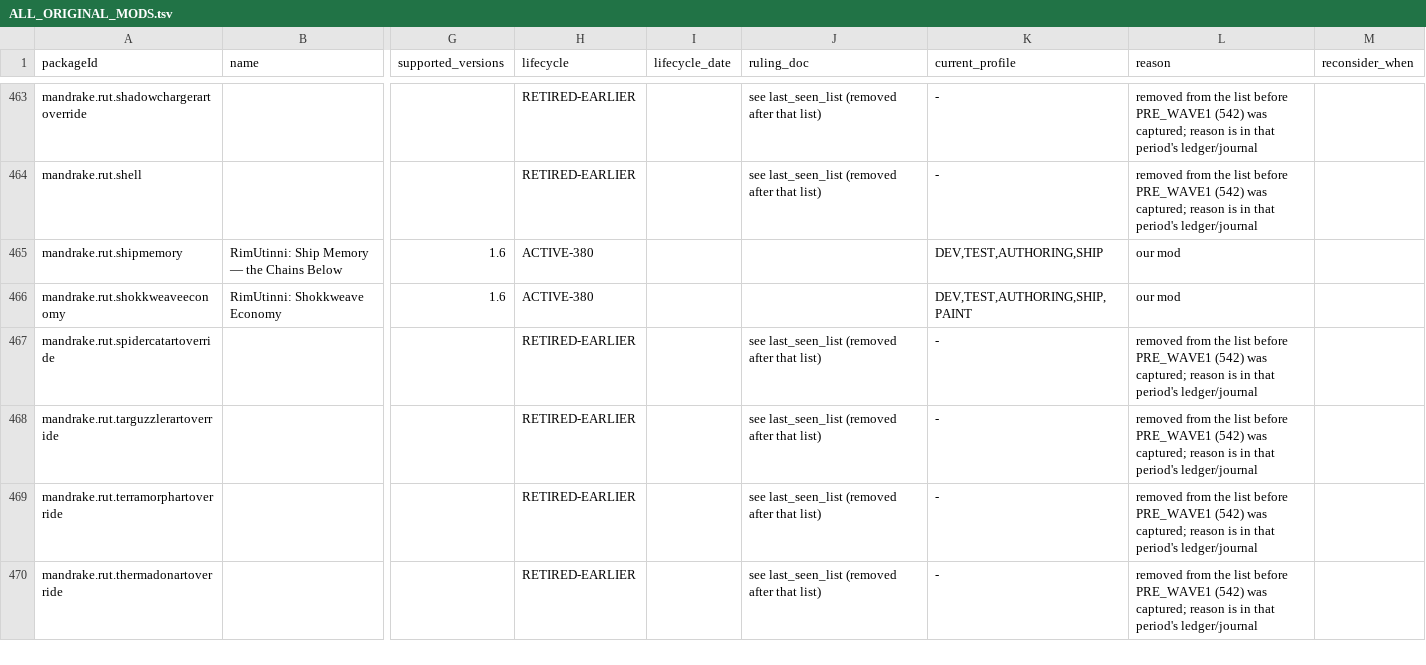
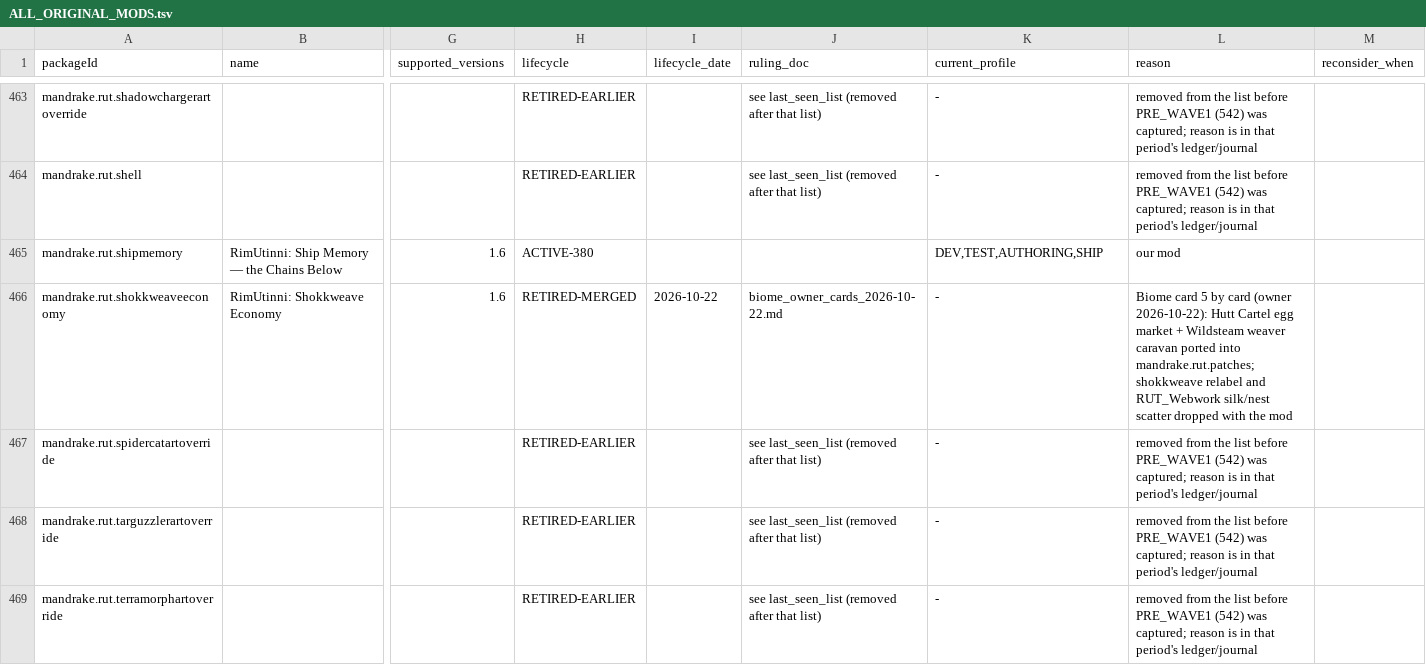
Before and after one commit to Lmandrake/RimMandrake, a TSV file: design/RimMandrake/mod_archive/ALL_ORIGINAL_MODS.tsv, drawn as a sheet; only a part is shown, gaps mark what is left out; the shorter side is filled out with more unchanged rows; the diff names each change by its address in the sheet, - before the commit and + after, or states it on an @@ line.

```diff
--- a/design/RimMandrake/mod_archive/ALL_ORIGINAL_MODS.tsv
+++ b/design/RimMandrake/mod_archive/ALL_ORIGINAL_MODS.tsv
-H466 (lifecycle): ACTIVE-380
+H466 (lifecycle): RETIRED-MERGED
-I466 (lifecycle_date): (empty)
+I466 (lifecycle_date): 2026-10-22
-J466 (ruling_doc): (empty)
+J466 (ruling_doc): biome_owner_cards_2026-10-22.md
-K466 (current_profile): DEV,TEST,AUTHORING,SHIP,PAINT
+K466 (current_profile): -
-L466 (reason): our mod
+L466 (reason): Biome card 5 by card (owner 2026-10-22): Hutt Cartel egg market + Wildsteam weaver caravan ported into mandrake.rut.patches; shokkweave relabel and RUT_Webwork silk/nest scatter dropped with the mod
```
Also changed, not shown: design/RimMandrake/mod_archive/overrides.tsv, 46 other files.
